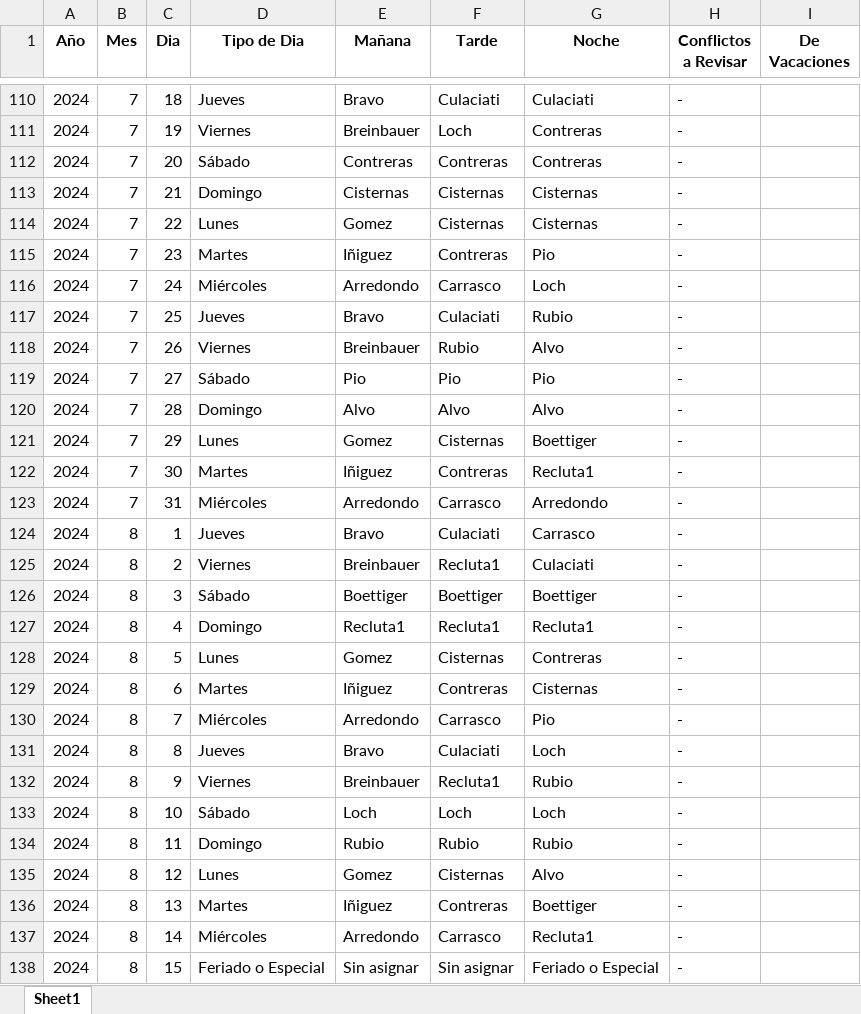
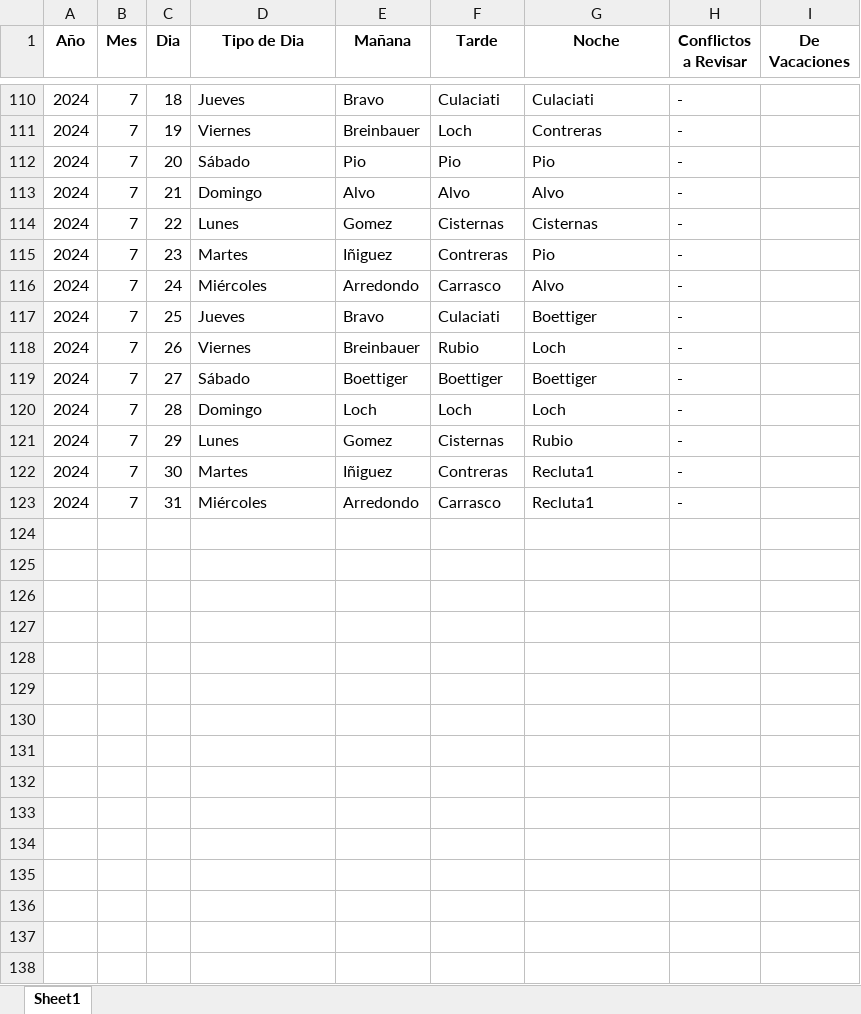
Before and after one commit to HayoBK/TurnosAlemana, an Excel workbook: AA - Calendario de Turnos(version Año Abril-Diciembre 2024).xlsx, sheet Sheet1, drawn as a sheet; only a part is shown, gaps mark what is left out; values as stored, in another font and other column widths than the file's, no borders; the diff covers the shown part only; the diff names each change by its address in the sheet, - before the commit and + after, or states it on an @@ line.

Commit message:
Pio's ERA operativo Abril-Diciembre 2025

```diff
--- a/AA - Calendario de Turnos(version Año Abril-Diciembre 2024).xlsx (sheet Sheet1)
+++ b/AA - Calendario de Turnos(version Año Abril-Diciembre 2024).xlsx (sheet Sheet1)
-E112 (Mañana): Contreras
+E112 (Mañana): Pio
-F112 (Tarde): Contreras
+F112 (Tarde): Pio
-G112 (Noche): Contreras
+G112 (Noche): Pio
-E113 (Mañana): Cisternas
+E113 (Mañana): Alvo
-F113 (Tarde): Cisternas
+F113 (Tarde): Alvo
-G113 (Noche): Cisternas
+G113 (Noche): Alvo
-G116 (Noche): Loch
+G116 (Noche): Alvo
-G117 (Noche): Rubio
+G117 (Noche): Boettiger
-G118 (Noche): Alvo
+G118 (Noche): Loch
-E119 (Mañana): Pio
+E119 (Mañana): Boettiger
-F119 (Tarde): Pio
+F119 (Tarde): Boettiger
-G119 (Noche): Pio
+G119 (Noche): Boettiger
-E120 (Mañana): Alvo
+E120 (Mañana): Loch
-F120 (Tarde): Alvo
+F120 (Tarde): Loch
-G120 (Noche): Alvo
+G120 (Noche): Loch
-G121 (Noche): Boettiger
+G121 (Noche): Rubio
-G123 (Noche): Arredondo
+G123 (Noche): Recluta1
-row 124: 2024 | 8 | 1 | Jueves | Bravo | Culaciati | Carrasco | -
-row 125: 2024 | 8 | 2 | Viernes | Breinbauer | Recluta1 | Culaciati | -
-row 126: 2024 | 8 | 3 | Sábado | Boettiger | Boettiger | Boettiger | -
-row 127: 2024 | 8 | 4 | Domingo | Recluta1 | Recluta1 | Recluta1 | -
-row 128: 2024 | 8 | 5 | Lunes | Gomez | Cisternas | Contreras | -
-row 129: 2024 | 8 | 6 | Martes | Iñiguez | Contreras | Cisternas | -
-row 130: 2024 | 8 | 7 | Miércoles | Arredondo | Carrasco | Pio | -
-row 131: 2024 | 8 | 8 | Jueves | Bravo | Culaciati | Loch | -
-row 132: 2024 | 8 | 9 | Viernes | Breinbauer | Recluta1 | Rubio | -
-row 133: 2024 | 8 | 10 | Sábado | Loch | Loch | Loch | -
-row 134: 2024 | 8 | 11 | Domingo | Rubio | Rubio | Rubio | -
-row 135: 2024 | 8 | 12 | Lunes | Gomez | Cisternas | Alvo | -
-row 136: 2024 | 8 | 13 | Martes | Iñiguez | Contreras | Boettiger | -
-row 137: 2024 | 8 | 14 | Miércoles | Arredondo | Carrasco | Recluta1 | -
-row 138: 2024 | 8 | 15 | Feriado o Especial | Sin asignar | Sin asignar | Feriado o Especial | -
```
Also changed, not shown: 139 removed rows and 144 edited cells elsewhere in this sheet, AA - Calendario de Turnos(version Vacaciones2024).xlsx, AAA - Revision Asignacion con ajuste Manual (version Vacaciones 2024).xlsx, 3 other files.
